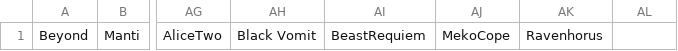
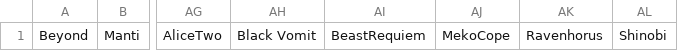
Before and after one commit to SpacerZVEVO/SpacerZVEVO.github.io, a CSV file: patrons.csv, drawn as a sheet; only a part is shown, gaps mark what is left out; the diff names each change by its address in the sheet, - before the commit and + after, or states it on an @@ line.

Commit message:
Update patrons.csv

```diff
--- a/patrons.csv
+++ b/patrons.csv
-AL1: (empty)
+AL1: Shinobi
```
